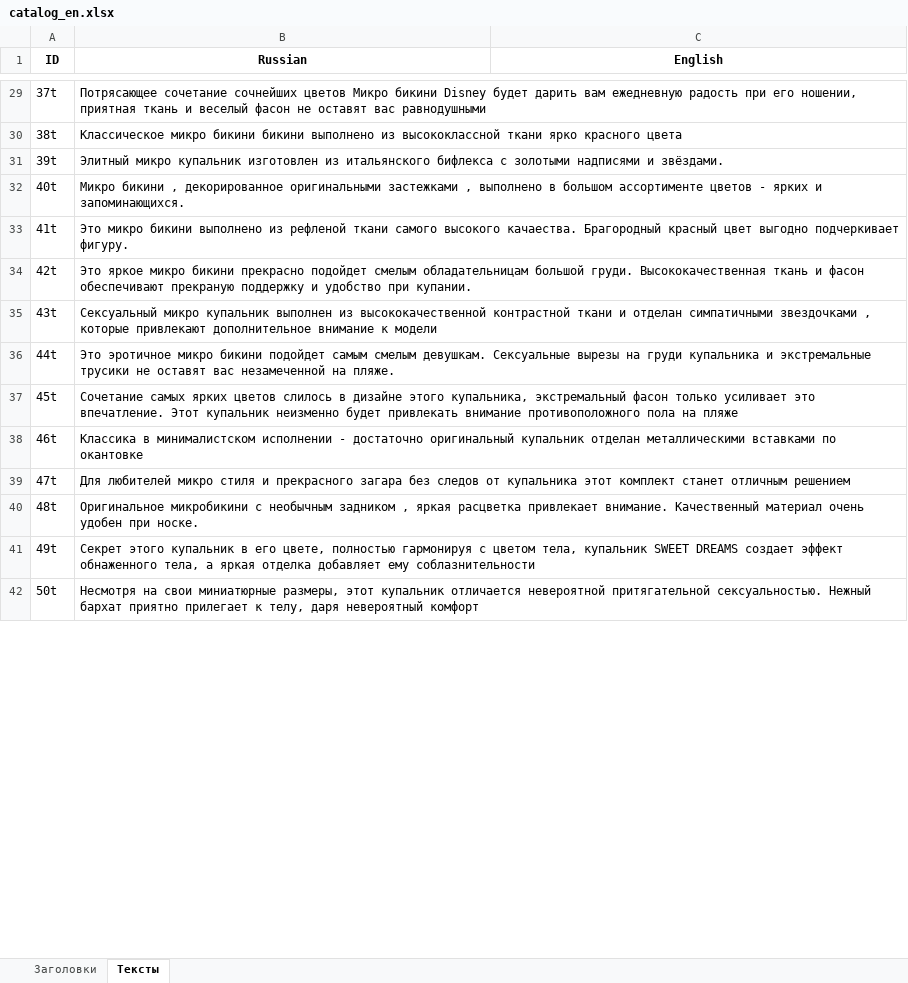
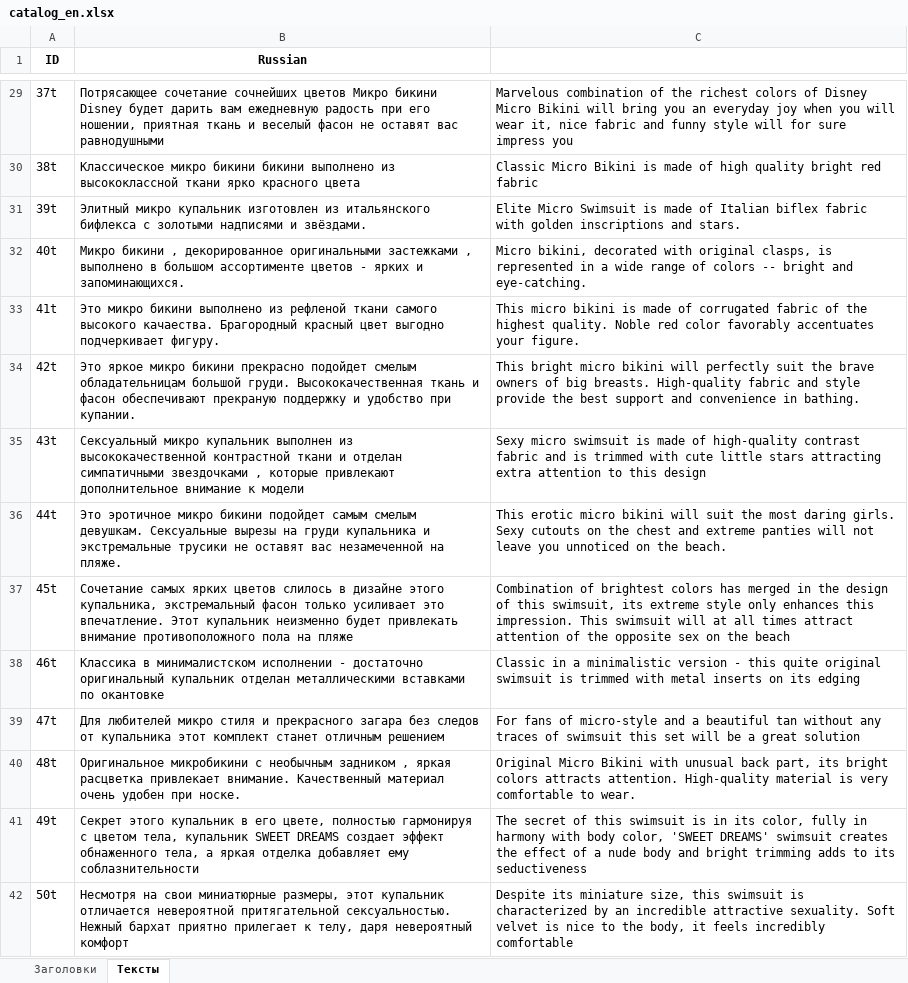
Before and after one commit to Korvin25/bikini, an Excel workbook: apps/catalog/tempo/catalog_en.xlsx, sheet Тексты, drawn as a sheet; only a part is shown, gaps mark what is left out; values as stored, in another font and other column widths than the file's, no borders; the diff covers the shown part only; the diff names each change by its address in the sheet, - before the commit and + after, or states it on an @@ line.

Commit message:
upd english text parsing

```diff
--- a/apps/catalog/tempo/catalog_en.xlsx (sheet Тексты)
+++ b/apps/catalog/tempo/catalog_en.xlsx (sheet Тексты)
-C1: English
+C1: (empty)
-C29: (empty)
+C29: Marvelous combination of the richest colors of Disney Micro Bikini will bring you an everyday joy when you will wear it, nice fabric and funny style will for sure impress you
-C30: (empty)
+C30: Classic Micro Bikini is made of high quality bright red fabric
-C31: (empty)
+C31: Elite Micro Swimsuit is made of Italian biflex fabric with golden inscriptions and stars.
-C32: (empty)
+C32: Micro bikini, decorated with original clasps, is represented in a wide range of colors -- bright and eye-catching.
-C33: (empty)
+C33: This micro bikini is made of corrugated fabric of the highest quality. Noble red color favorably accentuates your figure.
-C34: (empty)
+C34: This bright micro bikini will perfectly suit the brave owners of big breasts. High-quality fabric and style provide the best support and convenience in bathing.
-C35: (empty)
+C35: Sexy micro swimsuit is made of high-quality contrast fabric and is trimmed with cute little stars attracting extra attention to this design
-C36: (empty)
+C36: This erotic micro bikini will suit the most daring girls. Sexy cutouts on the chest and extreme panties will not leave you unnoticed on the beach.
-C37: (empty)
+C37: Combination of brightest colors has merged in the design of this swimsuit, its extreme style only enhances this impression. This swimsuit will at all times attract attention of the opposite sex on the beach
-C38: (empty)
+C38: Classic in a minimalistic version - this quite original swimsuit is trimmed with metal inserts on its edging
-C39: (empty)
+C39: For fans of micro-style and a beautiful tan without any traces of swimsuit this set will be a great solution
-C40: (empty)
+C40: Original Micro Bikini with unusual back part, its bright colors attracts attention. High-quality material is very comfortable to wear.
-C41: (empty)
+C41: The secret of this swimsuit is in its color, fully in harmony with body color, 'SWEET DREAMS' swimsuit creates the effect of a nude body and bright trimming adds to its seductiveness
-C42: (empty)
+C42: Despite its miniature size, this swimsuit is characterized by an incredible attractive sexuality. Soft velvet is nice to the body, it feels incredibly comfortable
```
Also changed, not shown: 221 edited cells elsewhere in this sheet, sheet Заголовки, 1 other file.
